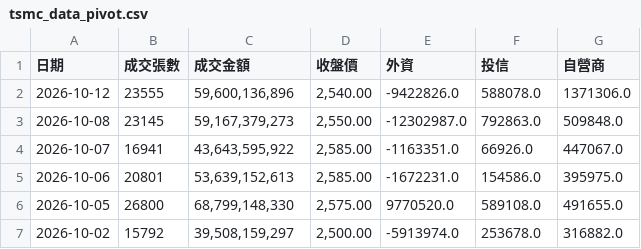
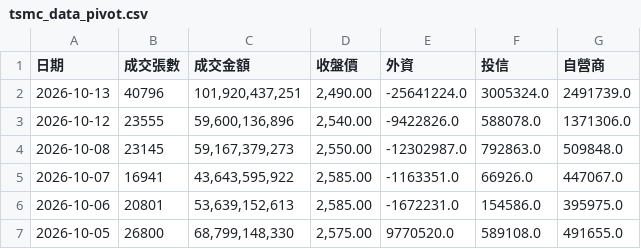
Before and after one commit to zencoper-mini/tsmc-stock-auto, a CSV file: tsmc_data_pivot.csv, drawn as a sheet; only a part is shown; the shorter side is filled out with more unchanged rows; the diff names each change by its address in the sheet, - before the commit and + after, or states it on an @@ line.

```diff
--- a/tsmc_data_pivot.csv
+++ b/tsmc_data_pivot.csv
+row 2: 2026-10-13 | 40796 | 101,920,437,251 | 2,490.00 | -25641224.0 | 3005324.0 | 2491739.0
```
Also changed, not shown: 1 other file.
